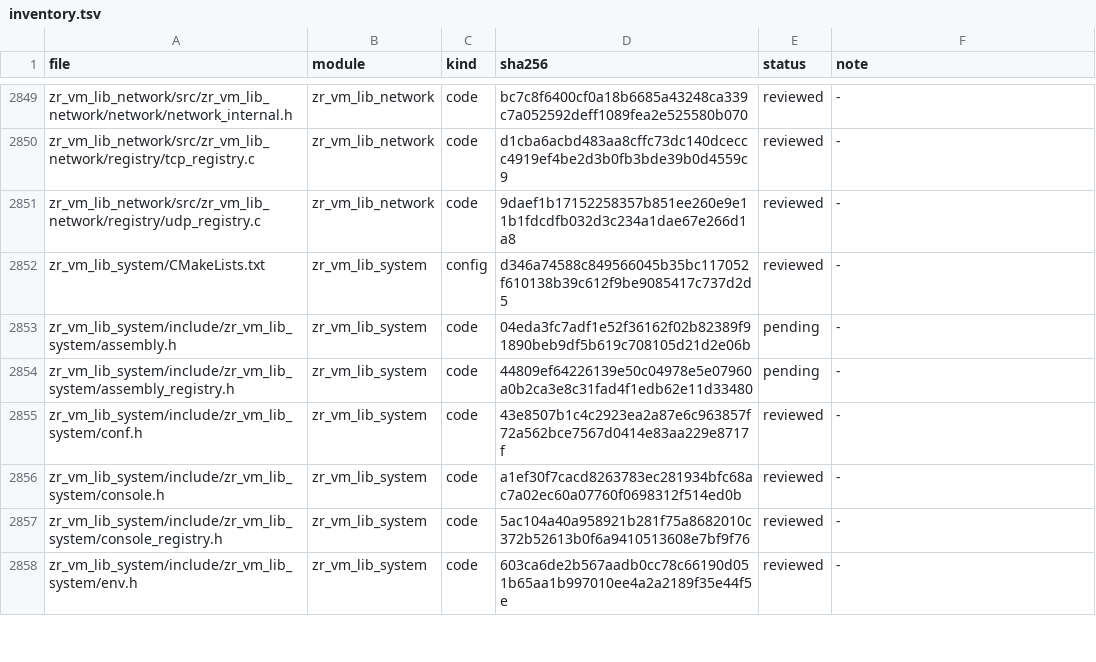
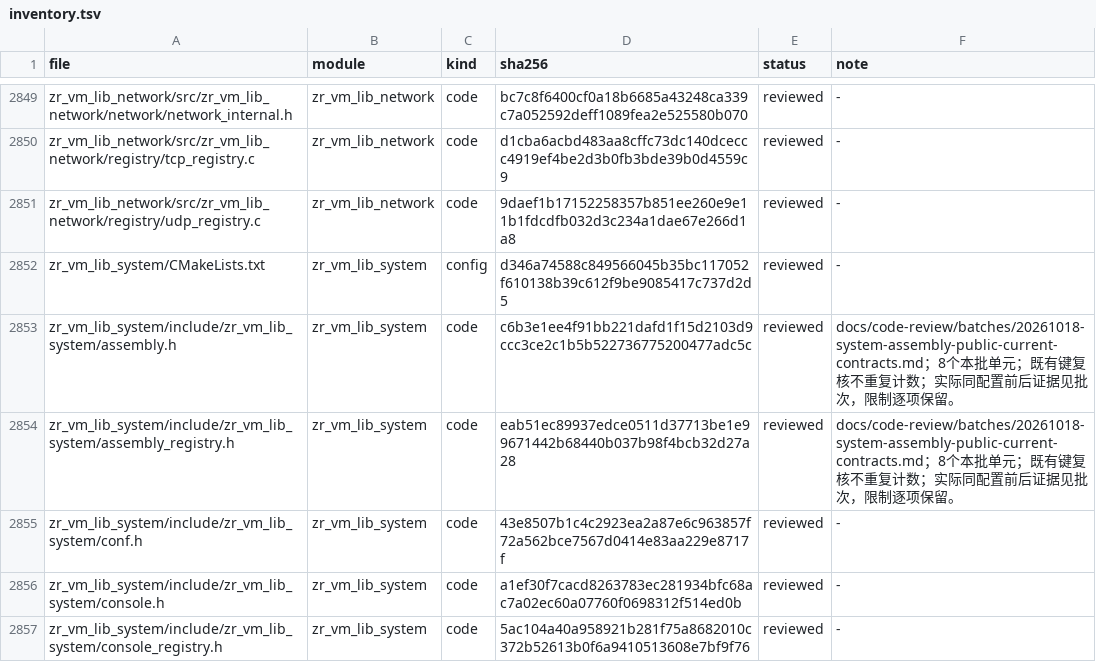
Before and after one commit to He-Jiahui/zr_vm, a TSV file: docs/code-review/inventory.tsv, drawn as a sheet; only a part is shown, gaps mark what is left out; the shorter side is filled out with more unchanged rows.

Commit message:
docs(review): verify assembly resource ownership and failure contracts

```diff
--- a/docs/code-review/inventory.tsv
+++ b/docs/code-review/inventory.tsv
@@ -2852,4 +2852,4 @@ zr_vm_lib_network/src/zr_vm_lib_network/registry/udp_registry.c	zr_vm_lib_networ
 zr_vm_lib_system/CMakeLists.txt	zr_vm_lib_system	config	d346a74588c849566045b35bc117052f610138b39c612f9be9085417c737d2d5	reviewed	-
-zr_vm_lib_system/include/zr_vm_lib_system/assembly.h	zr_vm_lib_system	code	04eda3fc7adf1e52f36162f02b82389f91890beb9df5b619c708105d21d2e06b	pending	-
-zr_vm_lib_system/include/zr_vm_lib_system/assembly_registry.h	zr_vm_lib_system	code	44809ef64226139e50c04978e5e07960a0b2ca3e8c31fad4f1edb62e11d33480	pending	-
+zr_vm_lib_system/include/zr_vm_lib_system/assembly.h	zr_vm_lib_system	code	c6b3e1ee4f91bb221dafd1f15d2103d9ccc3ce2c1b5b522736775200477adc5c	reviewed	docs/code-review/batches/20261018-system-assembly-public-current-contracts.md；8个本批单元；既有键复核不重复计数；实际同配置前后证据见批次，限制逐项保留。
+zr_vm_lib_system/include/zr_vm_lib_system/assembly_registry.h	zr_vm_lib_system	code	eab51ec89937edce0511d37713be1e99671442b68440b037b98f4bcb32d27a28	reviewed	docs/code-review/batches/20261018-system-assembly-public-current-contracts.md；8个本批单元；既有键复核不重复计数；实际同配置前后证据见批次，限制逐项保留。
 zr_vm_lib_system/include/zr_vm_lib_system/conf.h	zr_vm_lib_system	code	43e8507b1c4c2923ea2a87e6c963857f72a562bce7567d0414e83aa229e8717f	reviewed	-
```
Also changed, not shown: 4 other files.
